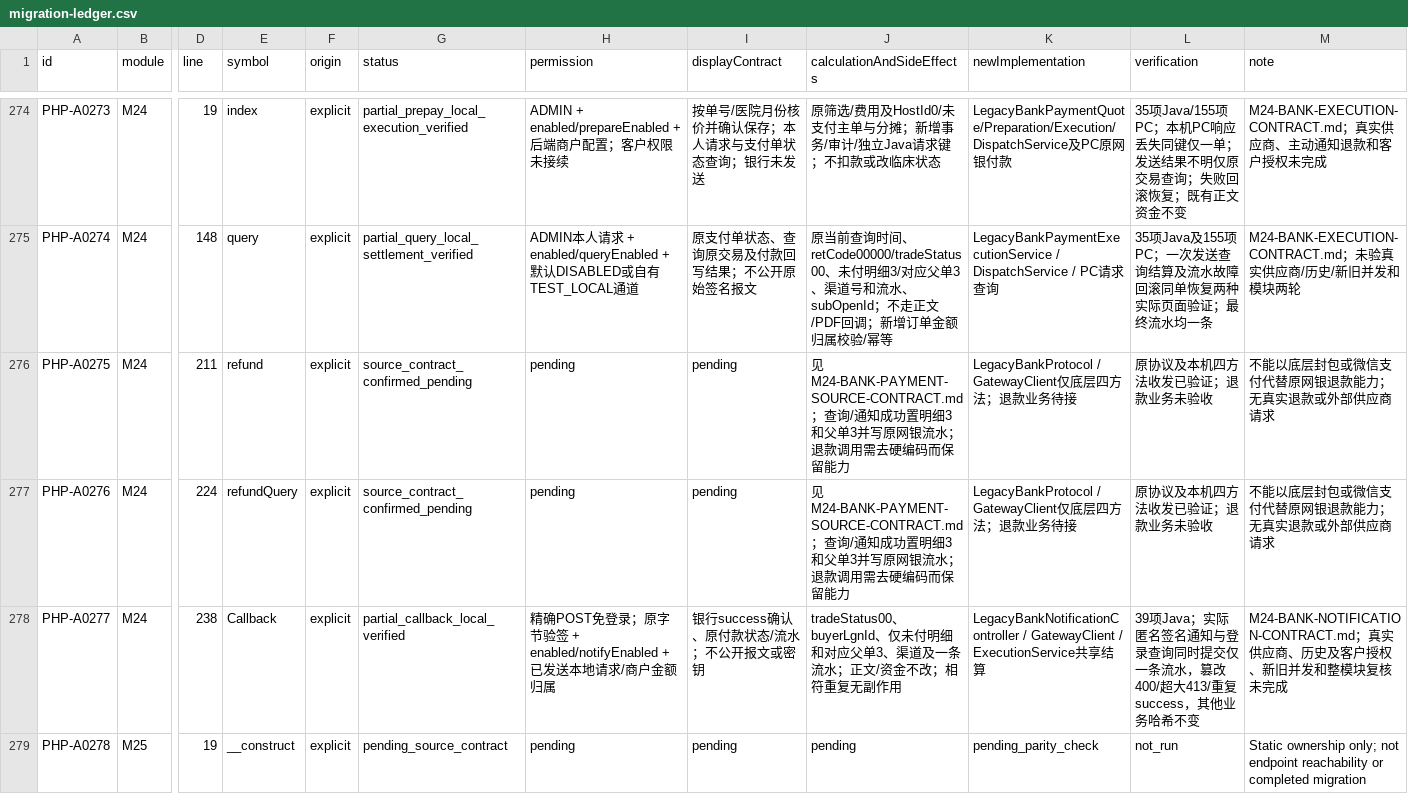
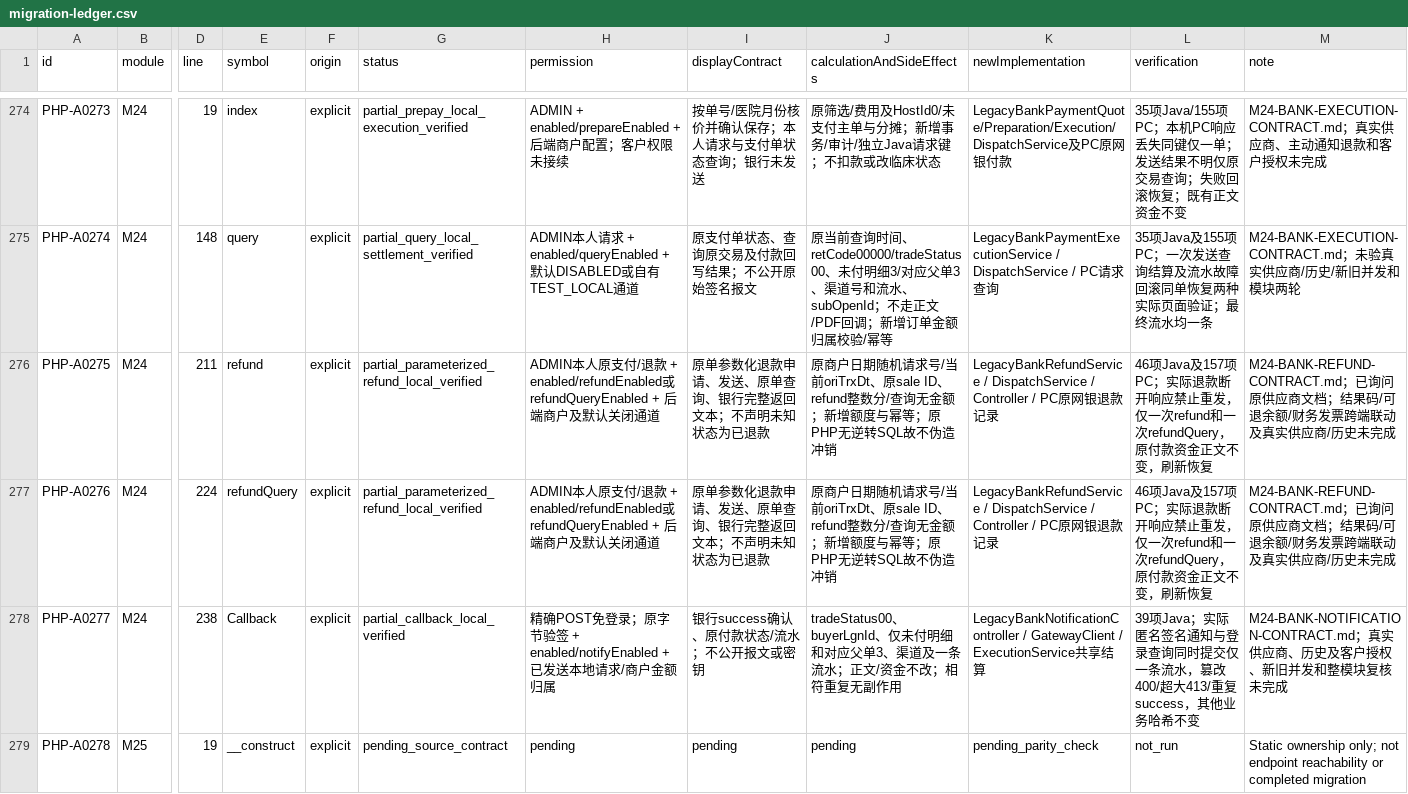
Before and after one commit to gongzhiqiang666-star/petliswx, a CSV file: docs/php-parity/migration-ledger.csv, drawn as a sheet; only a part is shown, gaps mark what is left out; the diff names each change by its address in the sheet, - before the commit and + after, or states it on an @@ line.

```diff
--- a/docs/php-parity/migration-ledger.csv
+++ b/docs/php-parity/migration-ledger.csv
-G276:G277 (status): source_contract_confirmed_pending
+G276:G277 (status): partial_parameterized_refund_local_verified
-H276:H277 (permission): pending
+H276:H277 (permission): ADMIN本人原支付/退款 + enabled/refundEnabled或refundQueryEnabled + 后端商户及默认关闭通道
-I276:I277 (displayContract): pending
+I276:I277 (displayContract): 原单参数化退款申请、发送、原单查询、银行完整返回文本；不声明未知状态为已退款
-J276:J277 (calculationAndSideEffects): 见M24-BANK-PAYMENT-SOURCE-CONTRACT.md；查询/通知成功置明细3和父单3并写原网银流水；退款调用需去硬编码而保留能力
+J276:J277 (calculationAndSideEffects): 原商户日期随机请求号/当前oriTrxDt、原sale ID、refund整数分/查询无金额；新增额度与幂等；原PHP无逆转SQL故不伪造冲销
-K276:K277 (newImplementation): LegacyBankProtocol / GatewayClient仅底层四方法；退款业务待接
+K276:K277 (newImplementation): LegacyBankRefundService / DispatchService / Controller / PC原网银退款记录
-L276:L277 (verification): 原协议及本机四方法收发已验证；退款业务未验收
+L276:L277 (verification): 46项Java及157项PC；实际退款断开响应禁止重发，仅一次refund和一次refundQuery，原付款资金正文不变，刷新恢复
-M276:M277 (note): 不能以底层封包或微信支付代替原网银退款能力；无真实退款或外部供应商请求
+M276:M277 (note): M24-BANK-REFUND-CONTRACT.md；已询问原供应商文档；结果码/可退余额/财务发票跨端联动及真实供应商/历史未完成
```
Also changed, not shown: docs/php-parity/module-status.csv, 16 other files.
